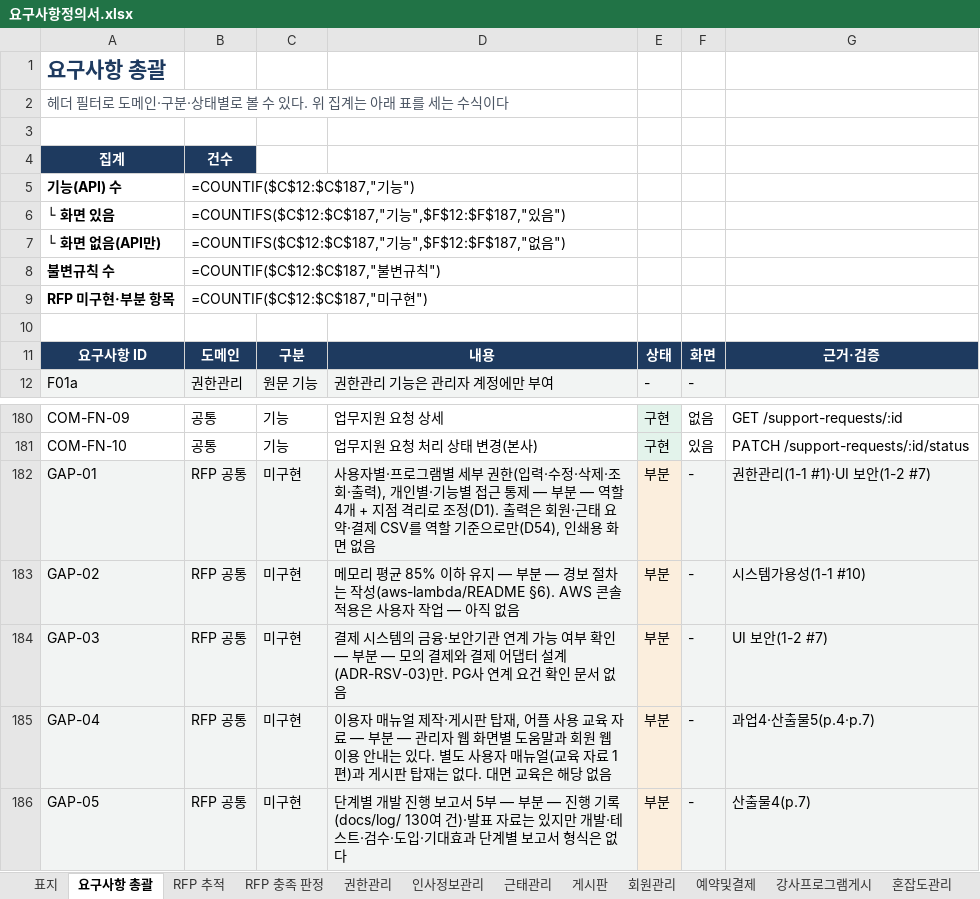
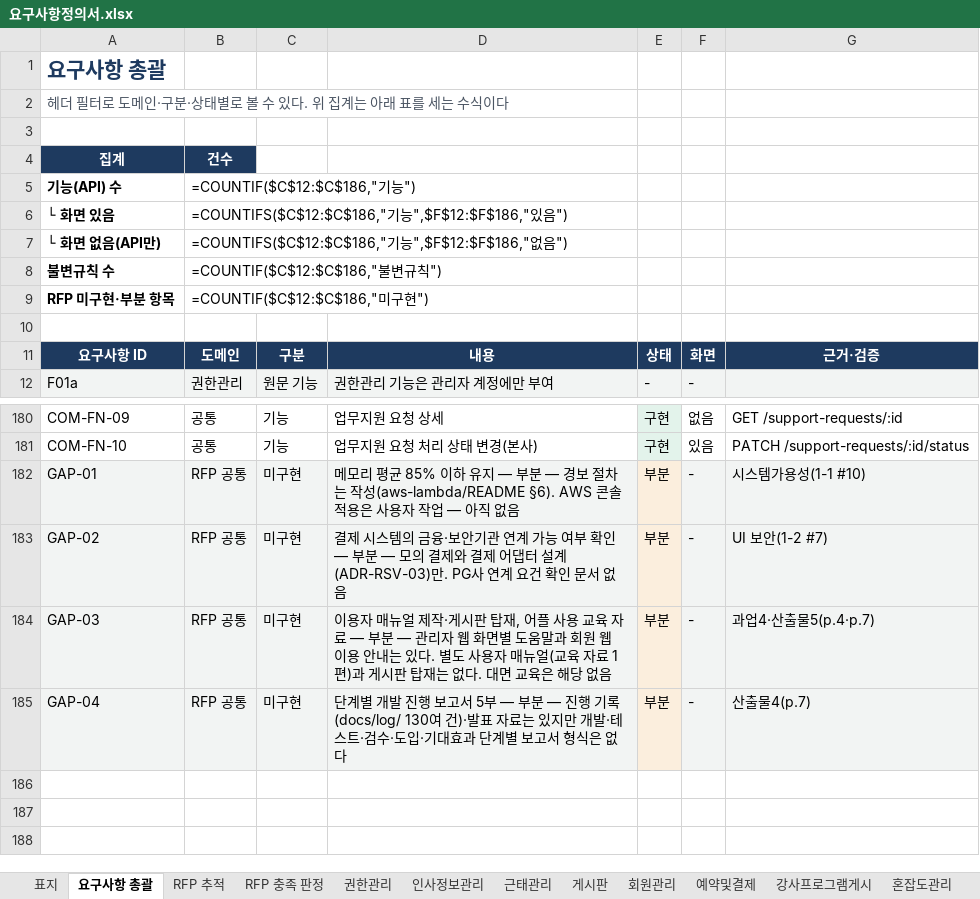
Before and after one commit to jeonghyeonme/sports-erp, an Excel workbook: docs/deliverables/요구사항정의서.xlsx, sheet 요구사항 총괄, drawn as a sheet; only a part is shown, gaps mark what is left out; values as stored, in another font and other column widths than the file's, no borders; formulas without a stored value are shown as written; the diff names each change by its address in the sheet, - before the commit and + after, or states it on an @@ line.

```diff
--- a/docs/deliverables/요구사항정의서.xlsx (sheet 요구사항 총괄)
+++ b/docs/deliverables/요구사항정의서.xlsx (sheet 요구사항 총괄)
-B5: =COUNTIF($C$12:$C$187,"기능")
+B5: =COUNTIF($C$12:$C$186,"기능")
-B6: =COUNTIFS($C$12:$C$187,"기능",$F$12:$F$187,"있음…
+B6: =COUNTIFS($C$12:$C$186,"기능",$F$12:$F$186,"있음…
-B7: =COUNTIFS($C$12:$C$187,"기능",$F$12:$F$187,"없음…
+B7: =COUNTIFS($C$12:$C$186,"기능",$F$12:$F$186,"없음…
-B8: =COUNTIF($C$12:$C$187,"불변규칙")
+B8: =COUNTIF($C$12:$C$186,"불변규칙")
-B9: =COUNTIF($C$12:$C$187,"미구현")
+B9: =COUNTIF($C$12:$C$186,"미구현")
-D182: 사용자별·프로그램별 세부 권한(입력·수정·삭제·조회·출력), 개인별·기능별 접근 통제 — 부분 — 역할 4개 + 지점 격리로 조정(D1). 출력은 회원·근태 요약·결제 CSV를 역할 기준으로만(D54), 인쇄용 화면 없음
+D182: 메모리 평균 85% 이하 유지 — 부분 — 경보 절차는 작성(aws-lambda/README §6). AWS 콘솔 적용은 사용자 작업 — 아직 없음
-G182: 권한관리(1-1 #1)·UI 보안(1-2 #7)
+G182: 시스템가용성(1-1 #10)
-D183: 메모리 평균 85% 이하 유지 — 부분 — 경보 절차는 작성(aws-lambda/README §6). AWS 콘솔 적용은 사용자 작업 — 아직 없음
+D183: 결제 시스템의 금융·보안기관 연계 가능 여부 확인 — 부분 — 모의 결제와 결제 어댑터 설계(ADR-RSV-03)만. PG사 연계 요건 확인 문서 없음
-G183: 시스템가용성(1-1 #10)
+G183: UI 보안(1-2 #7)
-D184: 결제 시스템의 금융·보안기관 연계 가능 여부 확인 — 부분 — 모의 결제와 결제 어댑터 설계(ADR-RSV-03)만. PG사 연계 요건 확인 문서 없음
+D184: 이용자 매뉴얼 제작·게시판 탑재, 어플 사용 교육 자료 — 부분 — 관리자 웹 화면별 도움말과 회원 웹 이용 안내는 있다. 별도 사용자 매뉴얼(교육 자료 1편)과 게시판 탑재는 없다. 대면 교육은 해당 없음
-G184: UI 보안(1-2 #7)
+G184: 과업4·산출물5(p.4·p.7)
-D185: 이용자 매뉴얼 제작·게시판 탑재, 어플 사용 교육 자료 — 부분 — 관리자 웹 화면별 도움말과 회원 웹 이용 안내는 있다. 별도 사용자 매뉴얼(교육 자료 1편)과 게시판 탑재는 없다. 대면 교육은 해당 없음
+D185: 단계별 개발 진행 보고서 5부 — 부분 — 진행 기록(docs/log/ 130여 건)·발표 자료는 있지만 개발·테스트·검수·도입·기대효과 단계별 보고서 형식은 없다
-G185: 과업4·산출물5(p.4·p.7)
+G185: 산출물4(p.7)
-row 186: GAP-05 | RFP 공통 | 미구현 | 단계별 개발 진행 보고서 5부 — 부분 — 진행 기록(docs/log/ 130여 건)·발표 자료는 있지만 개발·테스트·검수·도입·기대효과 단계별 보고서 형식은 없다 | 부분 | - | 산출물4(p.7)
```
Also changed, not shown: sheet 미구현, sheet RFP 충족 판정, sheet 표지, sheet RFP 추적, sheet 권한관리, sheet 혼잡도관리, 7 more sheets, 31 other files.
